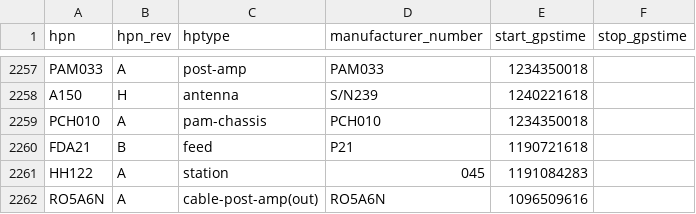
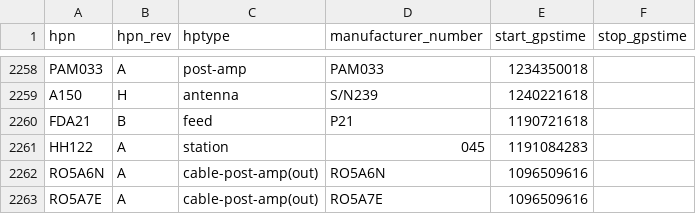
Before and after one commit to HERA-Team/hera_cm_db_updates, a CSV file: initialization_data_parts.csv, drawn as a sheet; only a part is shown, gaps mark what is left out; the shorter side is filled out with more unchanged rows; the diff covers the shown part only.

```diff
--- a/initialization_data_parts.csv
+++ b/initialization_data_parts.csv
@@ -2258,3 +2259,2 @@ PAM033,A,post-amp,PAM033,1234350018,
 A150,H,antenna,S/N239,1240221618,
-PCH010,A,pam-chassis,PCH010,1234350018,
 FDA21,B,feed,P21,1190721618,
```
Also changed, not shown: 5 added rows and 4 removed rows elsewhere in this file, initialization_data_connections.csv.
